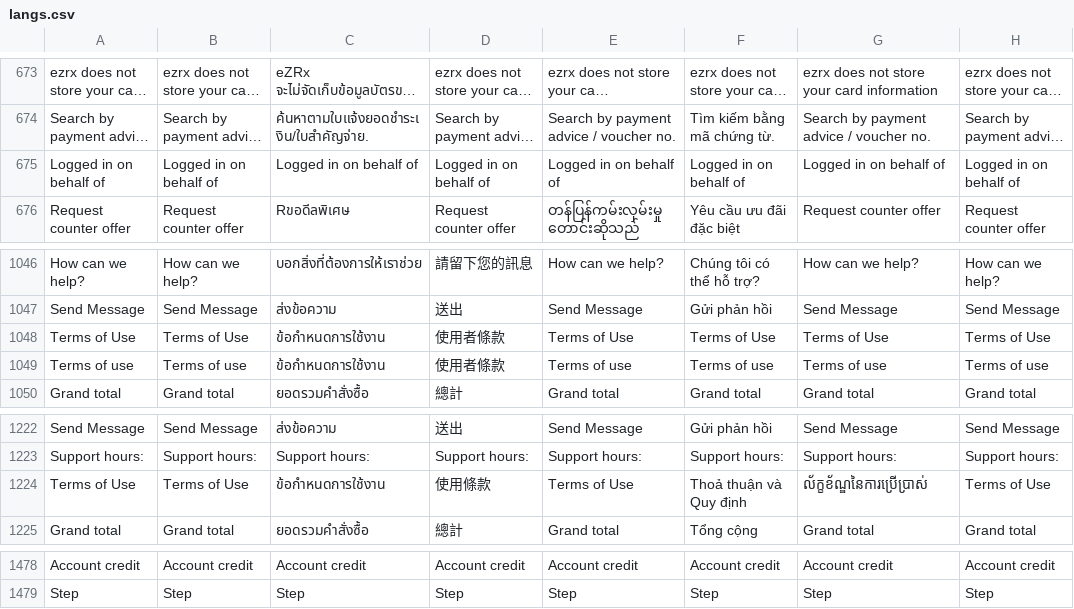
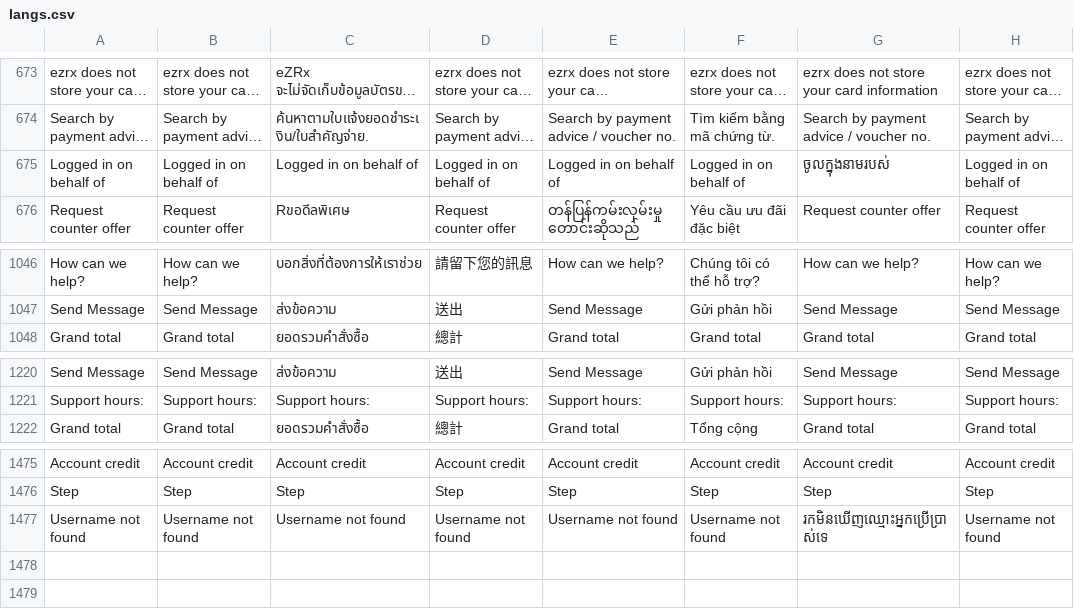
Before and after one commit to ramprasadbhagat/EZRX-, a CSV file: assets/langs/langs.csv, drawn as a sheet; only a part is shown, gaps mark what is left out; long unchanged cells end in …; removed rows and columns are numbered as before the commit, all else as after; the diff names each change by its address in the sheet, - before the commit and + after, or states it on an @@ line.

Commit message:
Merged PR 86910: Fix/EZRX-14671: More page missing translation for KH market
### Jira ticket url
- https://zuelligpharma.atlassian.net/browse/EZRX-14671

### Root cause
- Missing some text translation in langs.csv
- Some rows are being duplicated

### Solution
- Add missing text in langs.csv
- Remove duplicated rows

### Output screenshot
![Screenshot_1700813877.png](https://dev.azure.com/zuelligpharmadevops/3368559d-402f-4ca8-a029-737bca870679/_apis/git/repositories/d10de74c-8ac2-4e8e-af4b-a023b6c9dee2/pullRequests/86910/attachments/Screenshot_1700813877.png =300x) ![Screenshot_1700813887.png](https://dev.azure.com/zuelligpharmadevops/3368559d-402f-4ca8-a029-737bca870679/_apis/git/repositories/d10de74c-8ac2-4e8e-af4b-a023b6c9dee2/pullRequests/86910/attachments/Screenshot_1700813887.png =300x)

###Note:
For the text "Loggedin on behalf of <Username>", I've updated the text in langs.csv. But for the KH market, whenever we login an account, the default language will be changed to EN (From API). So when we log in on behalf, we'll see this text in English, not in Khmer

![Screenshot_1700813902.png](https://dev.azure.com/zuelligpharmadevops/3368559d-402f-4ca8-a029-737bca870679/_apis/git/repositories/d10de74c-8ac2-4e8e-af4b-a023b6c9dee2/pullRequests/86910/attachments/Screenshot_1700813902.png =300x)

```diff
--- a/assets/langs/langs.csv
+++ b/assets/langs/langs.csv
-G675: Logged in on behalf of
+G675: ចូលក្នុងនាមរបស់
-row 1048: Terms of Use | Terms of Use | ข้อกำหนดการใช้งาน | 使用者條款 | Terms of Use | Terms of Use | Terms of Use | Terms of Use
-row 1049: Terms of use | Terms of use | ข้อกำหนดการใช้งาน | 使用者條款 | Terms of use | Terms of use | Terms of use | Terms of use
-row 1224: Terms of Use | Terms of Use | ข้อกำหนดการใช้งาน | 使用條款 | Terms of Use | Thoả thuận và Quy định | ល័ក្ខខ័ណ្ឌនៃការប្រើប្រាស់ | Terms of Use
+row 1477: Username not found | Username not found | Username not found | Username not found | Username not found | Username not found | រកមិនឃើញឈ្មោះអ្នកប្រើប្រាស់ទេ | Username not found
```
